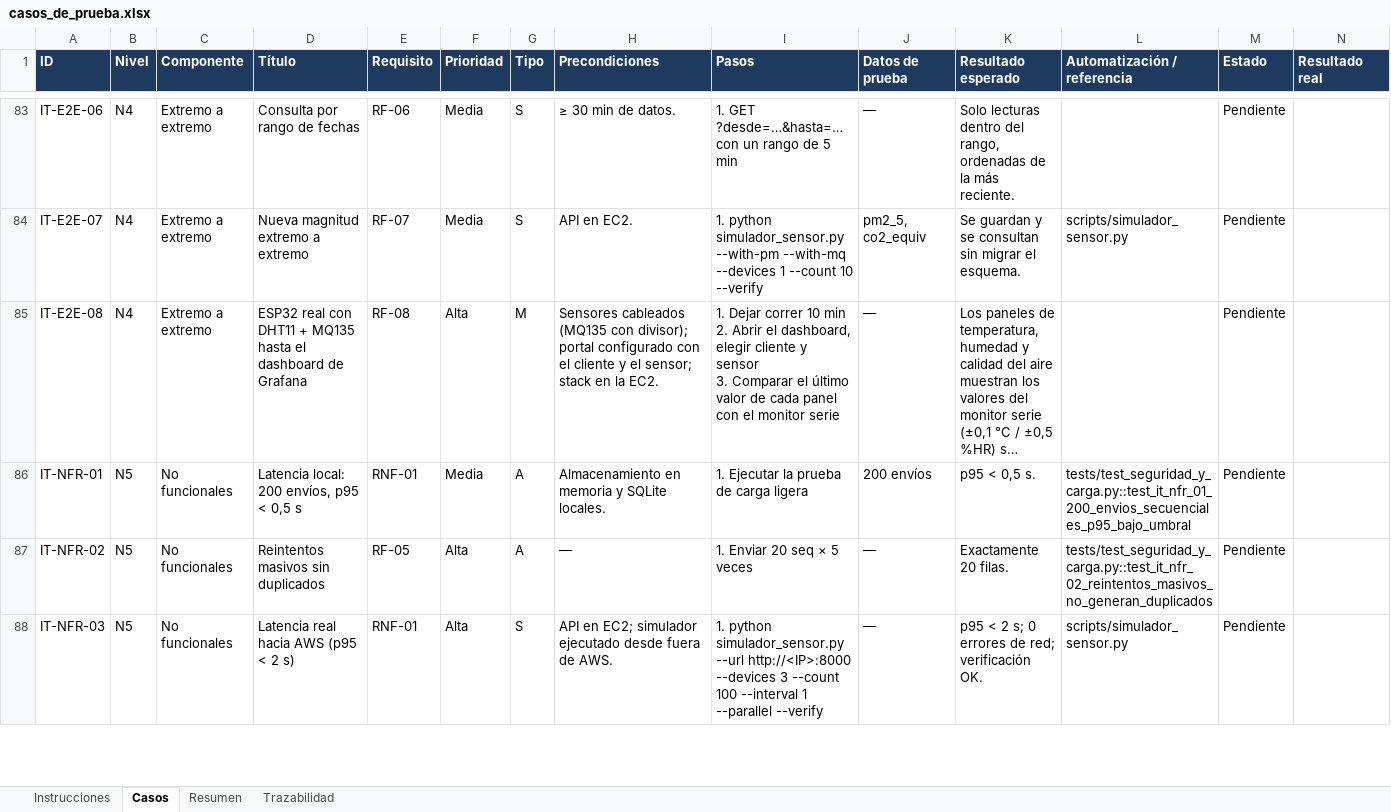
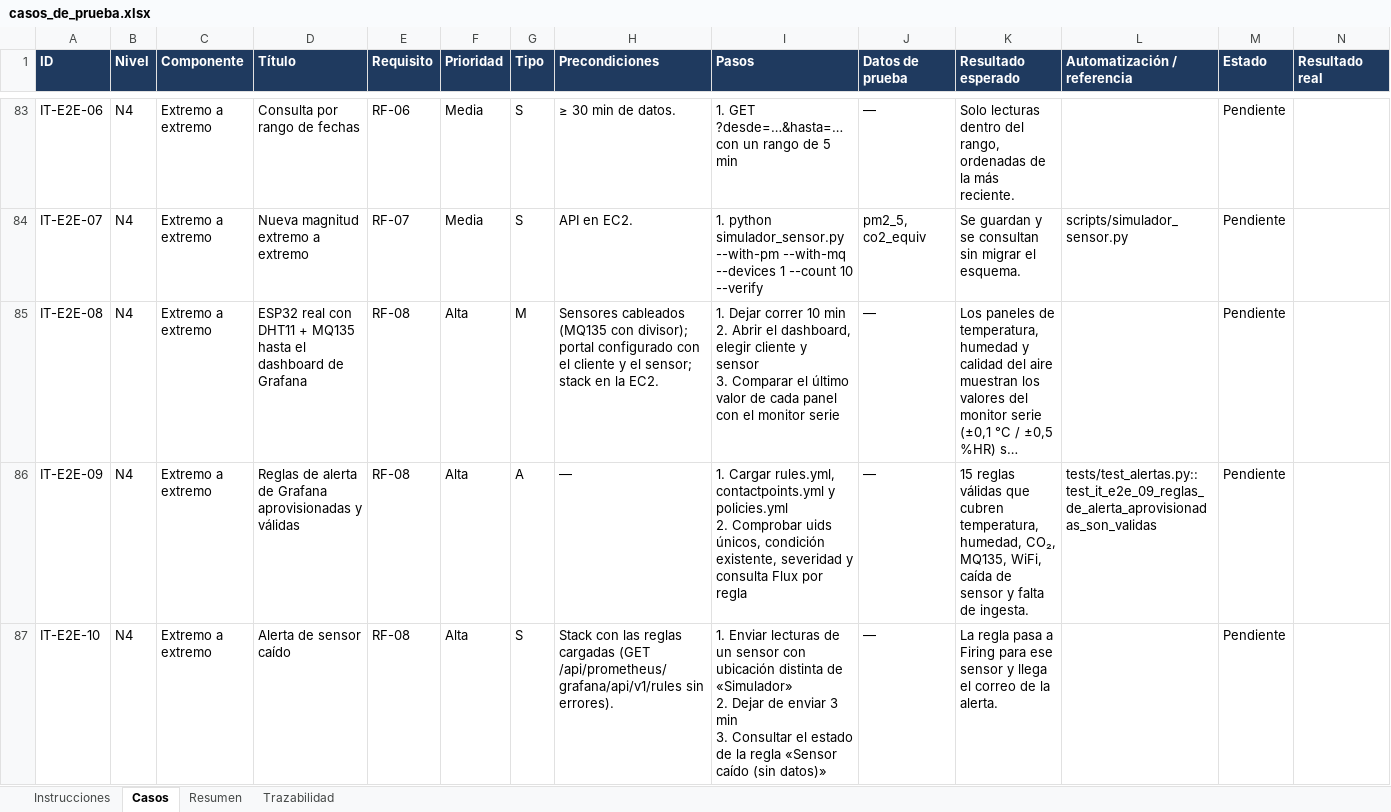
Before and after one commit to sdmunoz-duoc/NextGuard-monitoreo-IoT, an Excel workbook: docs/casos_de_prueba.xlsx, sheet Casos, drawn as a sheet; only a part is shown, gaps mark what is left out; the shorter side is filled out with more unchanged rows; long unchanged cells end in …; values as stored, in another font and other column widths than the file's, no borders; conditional formats not drawn; rows hold the shown columns only; ↵ is a line break in a cell; the diff covers the shown part only; the diff names each change by its address in the sheet, - before the commit and + after, or states it on an @@ line.

```diff
--- a/docs/casos_de_prueba.xlsx (sheet Casos)
+++ b/docs/casos_de_prueba.xlsx (sheet Casos)
+row 86: IT-E2E-09 | N4 | Extremo a extremo | Reglas de alerta de Grafana aprovisionadas y válidas | RF-08 | Alta | A | — | 1. Cargar rules.yml, contactpoints.yml y policies.yml ↵ 2. Comprobar uids únicos, condición existente, severidad y consulta Flux por regla | — | 15 reglas válidas que cubren temperatura, humedad, CO₂, MQ135, WiFi, caída de sensor y falta de ingesta. | tests/test_alertas.py::test_it_e2e_09_reglas_de_alerta_aprovisionadas_son_validas | Pendiente
+row 87: IT-E2E-10 | N4 | Extremo a extremo | Alerta de sensor caído | RF-08 | Alta | S | Stack con las reglas cargadas (GET /api/prometheus/grafana/api/v1/rules sin errores). | 1. Enviar lecturas de un sensor con ubicación distinta de «Simulador» ↵ 2. Dejar de enviar 3 min ↵ 3. Consultar el estado de la regla «Sensor caído (sin datos)» | — | La regla pasa a Firing para ese sensor y llega el correo de la alerta. |  | Pendiente
```
Also changed, not shown: 2 added rows elsewhere in this sheet, sheet Resumen, sheet Trazabilidad, 17 other files.
